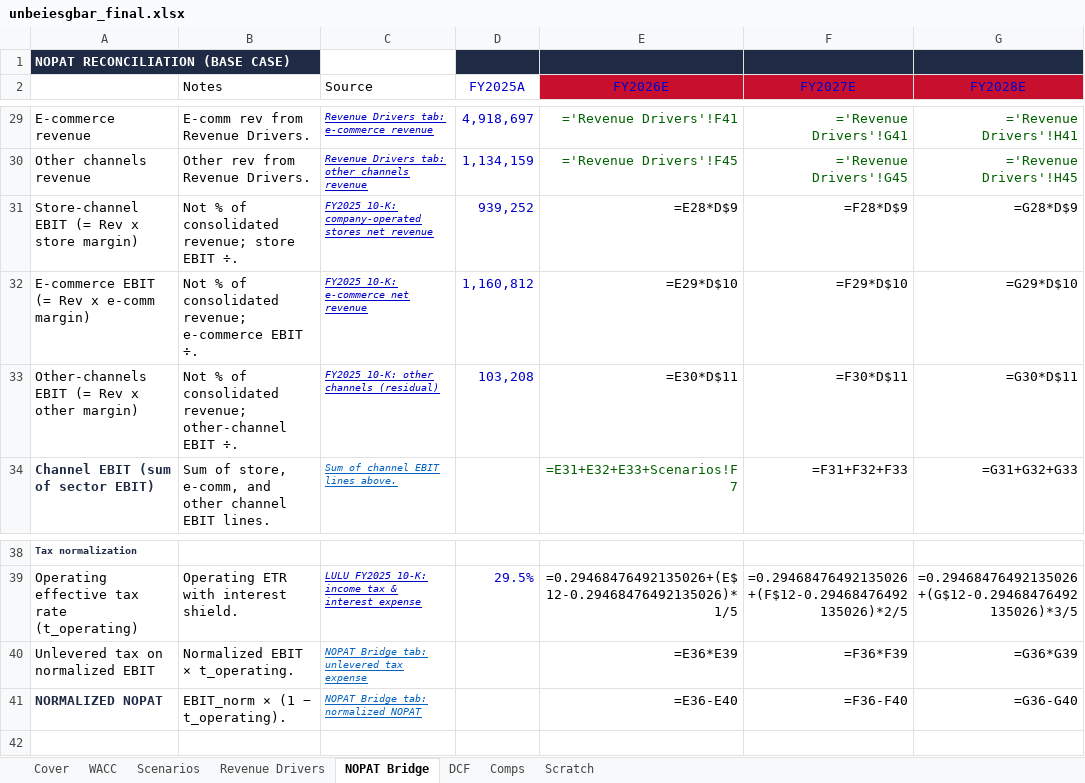
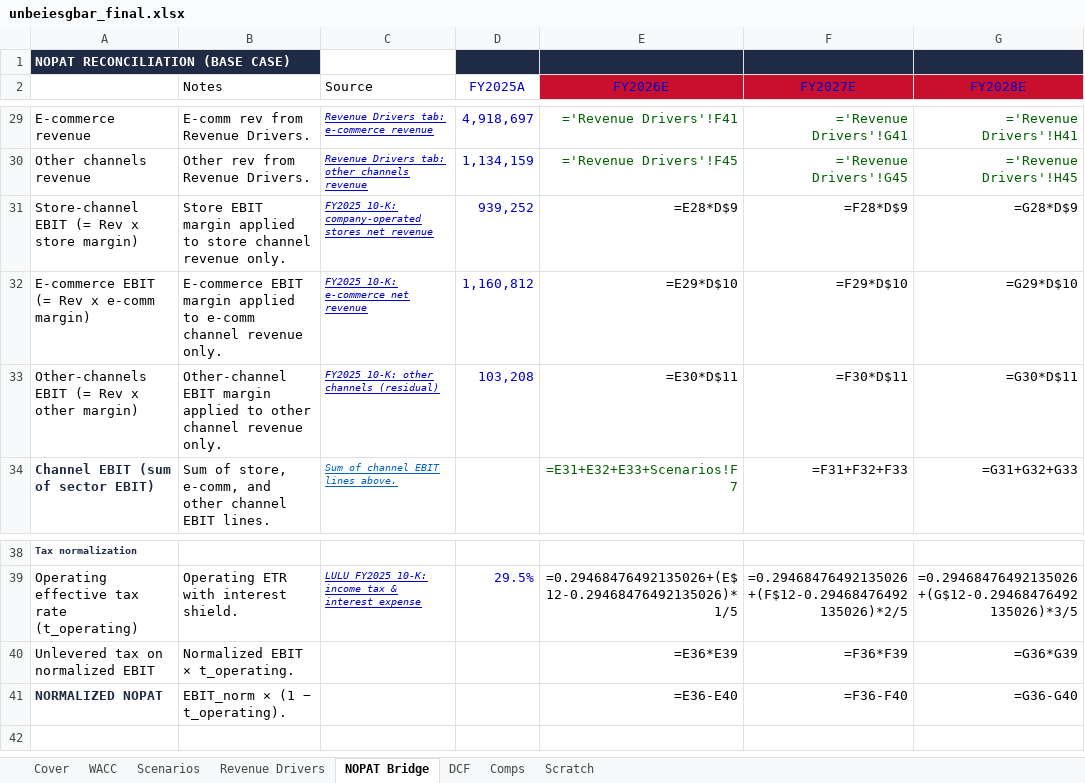
Before and after one commit to vengeanceaiUSC/RM, an Excel workbook: LULU/unbeiesgbar_final.xlsx, sheet NOPAT Bridge, drawn as a sheet; only a part is shown, gaps mark what is left out; values as stored, in another font and other column widths than the file's, no borders; formulas without a stored value are shown as written; the diff names each change by its address in the sheet, - before the commit and + after, or states it on an @@ line.

```diff
--- a/LULU/unbeiesgbar_final.xlsx (sheet NOPAT Bridge)
+++ b/LULU/unbeiesgbar_final.xlsx (sheet NOPAT Bridge)
-B31 (Notes): Not % of consolidated revenue; store EBIT ÷.
+B31 (Notes): Store EBIT margin applied to store channel revenue only.
-B32 (Notes): Not % of consolidated revenue; e-commerce EBIT ÷.
+B32 (Notes): E-commerce EBIT margin applied to e-comm channel revenue only.
-B33 (Notes): Not % of consolidated revenue; other-channel EBIT ÷.
+B33 (Notes): Other-channel EBIT margin applied to other channel revenue only.
-C40 (Source): NOPAT Bridge tab: unlevered tax expense
+C40 (Source): (empty)
-C41 (Source): NOPAT Bridge tab: normalized NOPAT
+C41 (Source): (empty)
```
Also changed, not shown: sheet Revenue Drivers, sheet WACC, sheet Comps, 4 other files.
